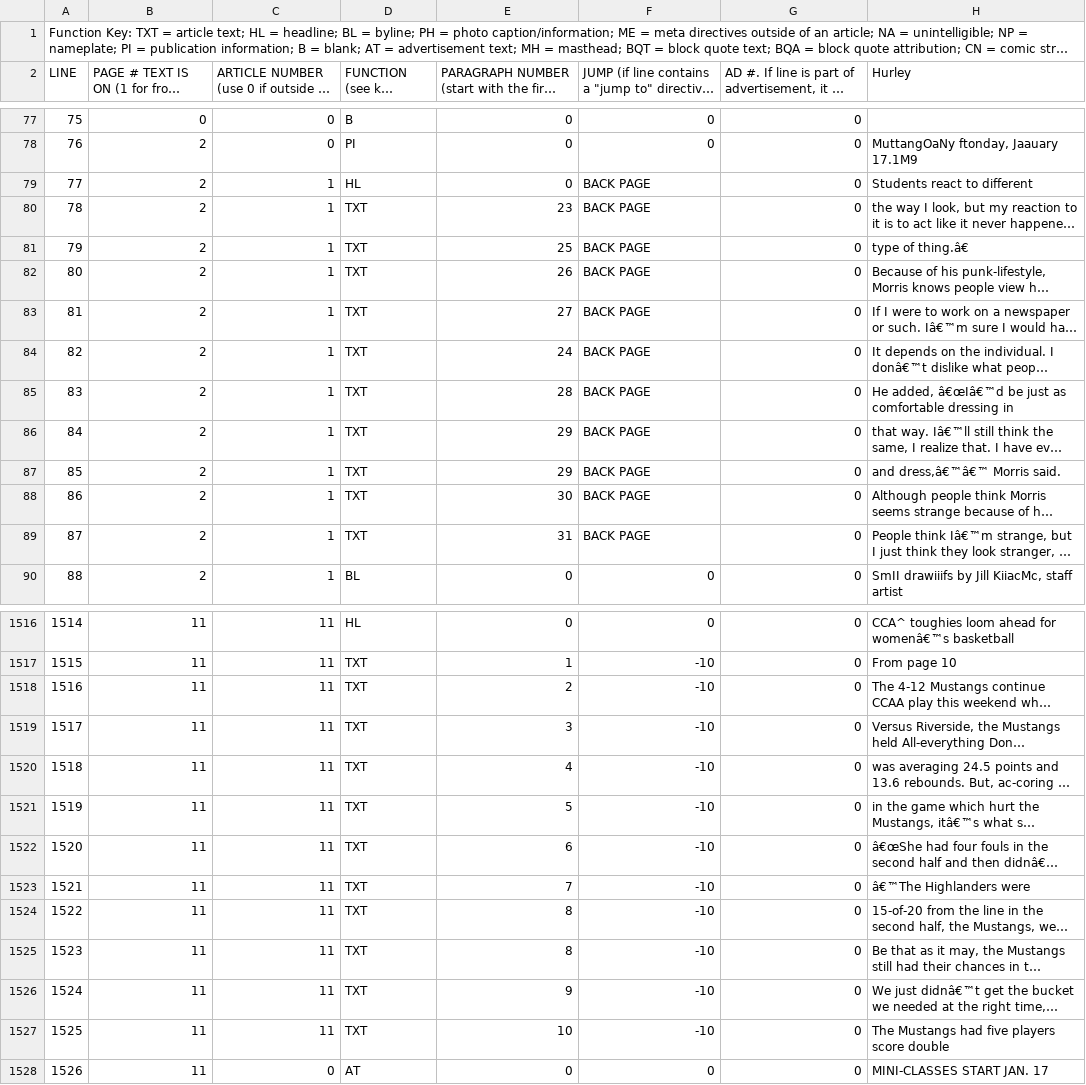
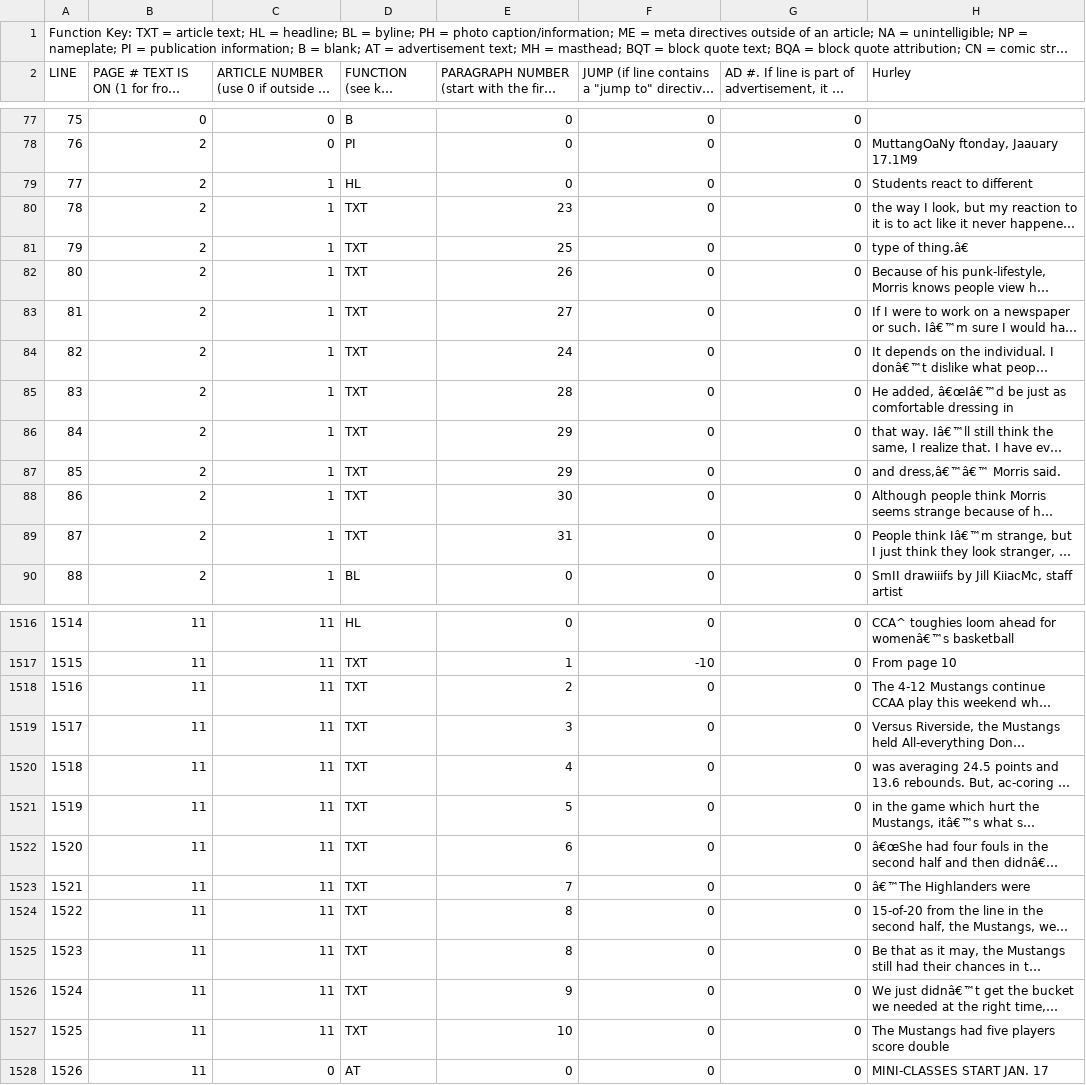
Before and after one commit to jondoughty/article-reconstruction, a CSV file: tagged_data/ua-nws_00003140_md-1983-47-053.csv, drawn as a sheet; only a part is shown, gaps mark what is left out; long unchanged cells end in …; the diff covers the shown part only; the diff names each change by its address in the sheet, - before the commit and + after, or states it on an @@ line.

Commit message:
Fixed ua-nws_00003140_md-1983-47-053.csv jumps

```diff
--- a/tagged_data/ua-nws_00003140_md-1983-47-053.csv
+++ b/tagged_data/ua-nws_00003140_md-1983-47-053.csv
-F79:F89: BACK PAGE
+F79:F89: 0
-F1518:F1527: -10
+F1518:F1527: 0
```
Also changed, not shown: 9 edited cells elsewhere in this file.
